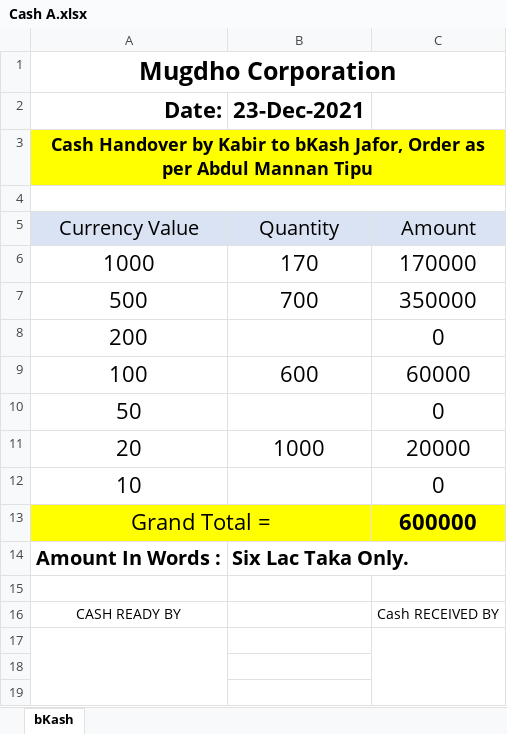
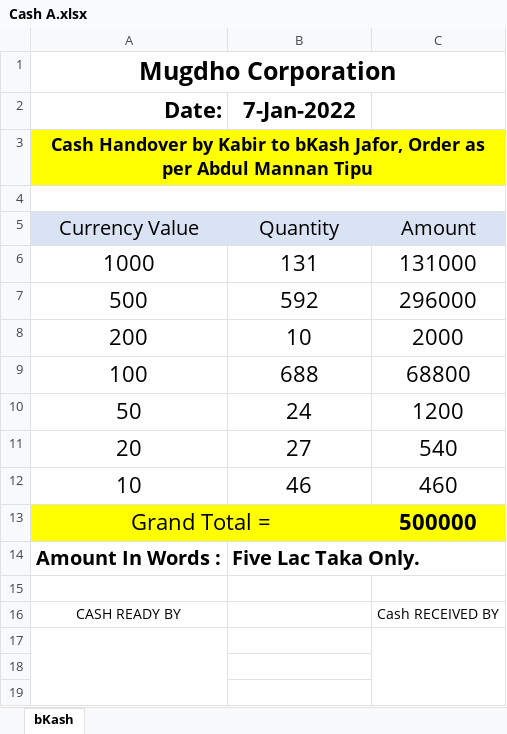
Before and after one commit to rahinul/MCU, an Excel workbook: 2022/Symphony/Others/Cash A.xlsx, sheet bKash, drawn as a sheet; only a part is shown; values as stored, in another font and other column widths than the file's, no borders; charts and pictures not drawn; the diff covers the shown part only; the diff names each change by its address in the sheet, - before the commit and + after, or states it on an @@ line.

```diff
--- a/2022/Symphony/Others/Cash A.xlsx (sheet bKash)
+++ b/2022/Symphony/Others/Cash A.xlsx (sheet bKash)
-B2: 23-Dec-2021
+B2: 7-Jan-2022
-B6: 170
+B6: 131
-C6: 170000
+C6: 131000
-B7: 700
+B7: 592
-C7: 350000
+C7: 296000
-B8: (empty)
+B8: 10
-C8: 0
+C8: 2000
-B9: 600
+B9: 688
-C9: 60000
+C9: 68800
-B10: (empty)
+B10: 24
-C10: 0
+C10: 1200
-B11: 1000
+B11: 27
-C11: 20000
+C11: 540
-B12: (empty)
+B12: 46
-C12: 0
+C12: 460
-C13: 600000
+C13: 500000
-B14: Six Lac Taka Only.
+B14: Five Lac Taka Only.
```
Also changed, not shown: 17 edited cells elsewhere in this sheet, 2021/Realme/Others/Price List/realme price list.xlsx, 2022/Symphony/Others/BL120 & L140/Bl120 & L140.xlsx, 42 other files.
